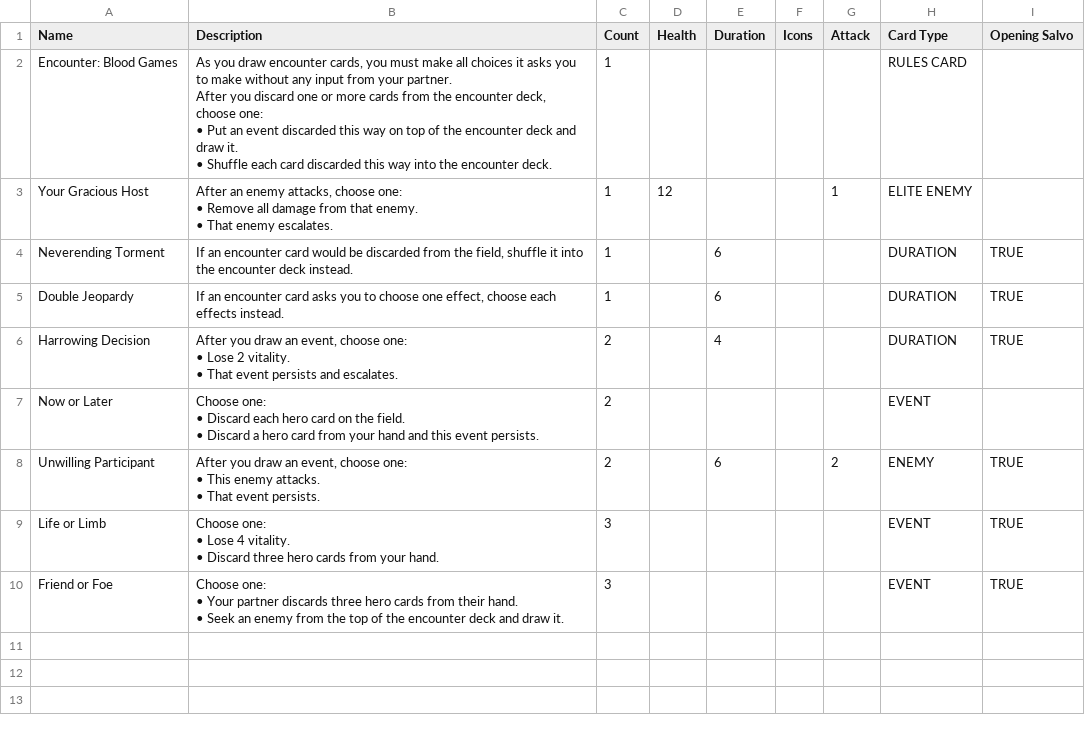
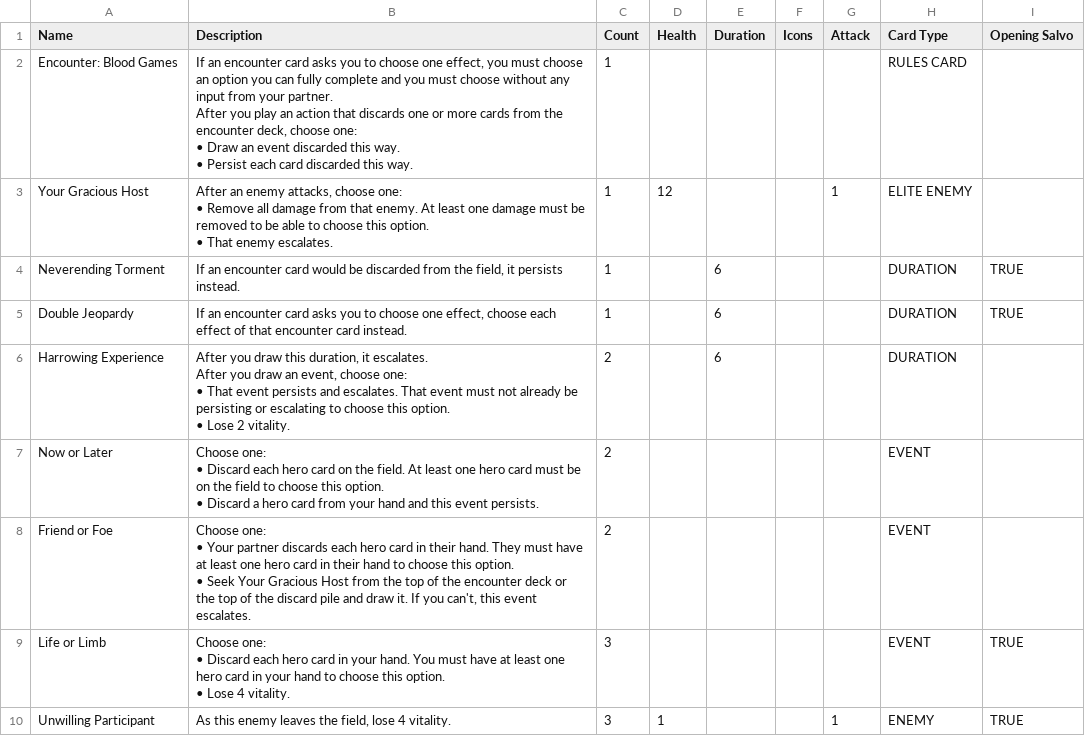
Before and after one commit to tylorlilley/UnlikelyHeroesCardGenerator, a CSV file: data/source/Blood Games - Cards.csv, drawn as a sheet.

```diff
--- a/data/source/Blood Games - Cards.csv
+++ b/data/source/Blood Games - Cards.csv
@@ -1,25 +1,24 @@
 Name,Description,Count,Health,Duration,Icons,Attack,Card Type,Opening Salvo
-Encounter: Blood Games,"As you draw encounter cards, you must make all choices it asks you to make without any input from your partner.
-After you discard one or more cards from the encounter deck, choose one:
-• Put an event discarded this way on top of the encounter deck and draw it.
-• Shuffle each card discarded this way into the encounter deck.",1,,,,,RULES CARD,
-Your Gracious Host,"After an enemy attacks, choose one:
-• Remove all damage from that enemy.
-• That enemy escalates.",1,12,,,1,ELITE ENEMY,
-Neverending Torment,"If an encounter card would be discarded from the field, shuffle it into the encounter deck instead.",1,,6,,,DURATION,TRUE
-Double Jeopardy,"If an encounter card asks you to choose one effect, choose each effects instead.",1,,6,,,DURATION,TRUE
-Harrowing Decision,"After you draw an event, choose one:
-• Lose 2 vitality.
-• That event persists and escalates.",2,,4,,,DURATION,TRUE
-Now or Later,"Choose one:
-• Discard each hero card on the field.
-• Discard a hero card from your hand and this event persists.",2,,,,,EVENT,
-Unwilling Participant,"After you draw an event, choose one:
-• This enemy attacks.
-• That event persists.",2,,6,,2,ENEMY,TRUE
-Life or Limb,"Choose one:
-• Lose 4 vitality.
-• Discard three hero cards from your hand.",3,,,,,EVENT,TRUE
-Friend or Foe,"Choose one:
-• Your partner discards three hero cards from their hand.
-• Seek an enemy from the top of the encounter deck and draw it.",3,,,,,EVENT,TRUE
+Encounter: Blood Games,"If an encounter card asks you to choose one effect, you must choose an option you can fully complete and you must choose without any input from your partner.
+After you play an action that discards one or more cards from the encounter deck, choose one:
+• Draw an event discarded this way.
+• Persist each card discarded this way.",1,,,,,RULES CARD,
+Your Gracious Host,"After an enemy attacks, choose one:
+• Remove all damage from that enemy. At least one damage must be removed to be able to choose this option.
+• That enemy escalates.",1,12,,,1,ELITE ENEMY,
+Neverending Torment,"If an encounter card would be discarded from the field, it persists instead.",1,,6,,,DURATION,TRUE
+Double Jeopardy,"If an encounter card asks you to choose one effect, choose each effect of that encounter card instead.",1,,6,,,DURATION,TRUE
+Harrowing Experience,"After you draw this duration, it escalates.
+After you draw an event, choose one:
+• That event persists and escalates. That event must not already be persisting or escalating to choose this option.
+• Lose 2 vitality.",2,,6,,,DURATION,
+Now or Later,"Choose one:
+• Discard each hero card on the field. At least one hero card must be on the field to choose this option.
+• Discard a hero card from your hand and this event persists.",2,,,,,EVENT,
+Friend or Foe,"Choose one:
+• Your partner discards each hero card in their hand. They must have at least one hero card in their hand to choose this option.
+• Seek Your Gracious Host from the top of the encounter deck or the top of the discard pile and draw it. If you can't, this event escalates.",2,,,,,EVENT,
+Life or Limb,"Choose one:
+• Discard each hero card in your hand. You must have at least one hero card in your hand to choose this option.
+• Lose 4 vitality.",3,,,,,EVENT,TRUE
+Unwilling Participant,"As this enemy leaves the field, lose 4 vitality.",3,1,,,1,ENEMY,TRUE
```
Also changed, not shown: data/source/Parasites - Cards.csv, data/source/Pig - Cards.csv, 8 other files.
